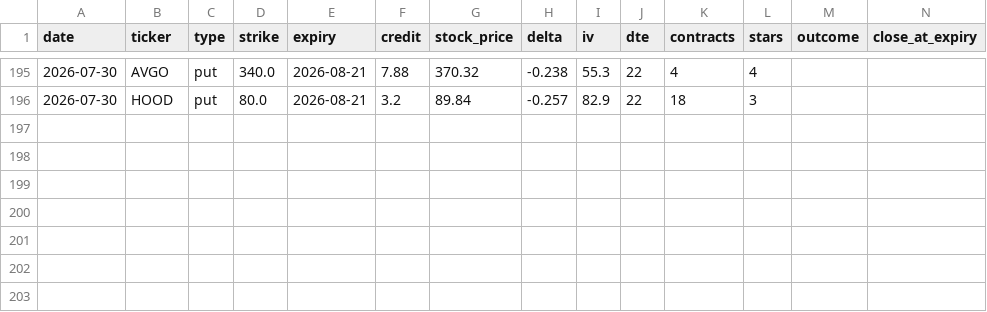
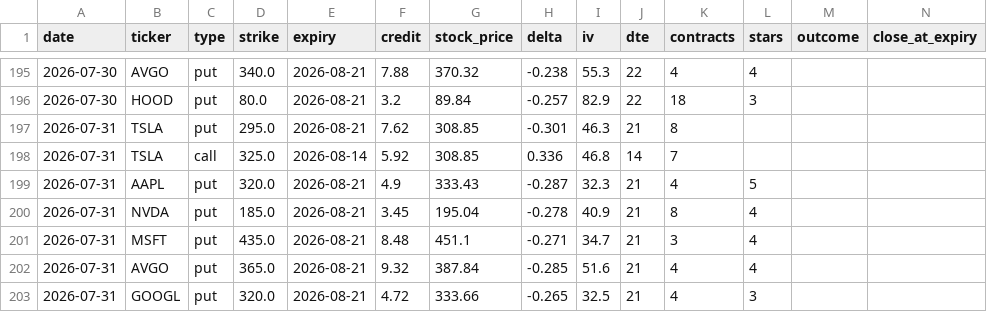
Before and after one commit to vjasingh/Trading-agent, a CSV file: recommendations_log.csv, drawn as a sheet; only a part is shown, gaps mark what is left out; rows hold the shown columns only; the diff names each change by its address in the sheet, - before the commit and + after, or states it on an @@ line.

```diff
--- a/recommendations_log.csv
+++ b/recommendations_log.csv
+row 197: 2026-07-31 | TSLA | put | 295.0 | 2026-08-21 | 7.62 | 308.85 | -0.301 | 46.3 | 21 | 8
+row 198: 2026-07-31 | TSLA | call | 325.0 | 2026-08-14 | 5.92 | 308.85 | 0.336 | 46.8 | 14 | 7
+row 199: 2026-07-31 | AAPL | put | 320.0 | 2026-08-21 | 4.9 | 333.43 | -0.287 | 32.3 | 21 | 4 | 5
+row 200: 2026-07-31 | NVDA | put | 185.0 | 2026-08-21 | 3.45 | 195.04 | -0.278 | 40.9 | 21 | 8 | 4
+row 201: 2026-07-31 | MSFT | put | 435.0 | 2026-08-21 | 8.48 | 451.1 | -0.271 | 34.7 | 21 | 3 | 4
+row 202: 2026-07-31 | AVGO | put | 365.0 | 2026-08-21 | 9.32 | 387.84 | -0.285 | 51.6 | 21 | 4 | 4
+row 203: 2026-07-31 | GOOGL | put | 320.0 | 2026-08-21 | 4.72 | 333.66 | -0.265 | 32.5 | 21 | 4 | 3
```
Also changed, not shown: 1 other file.
